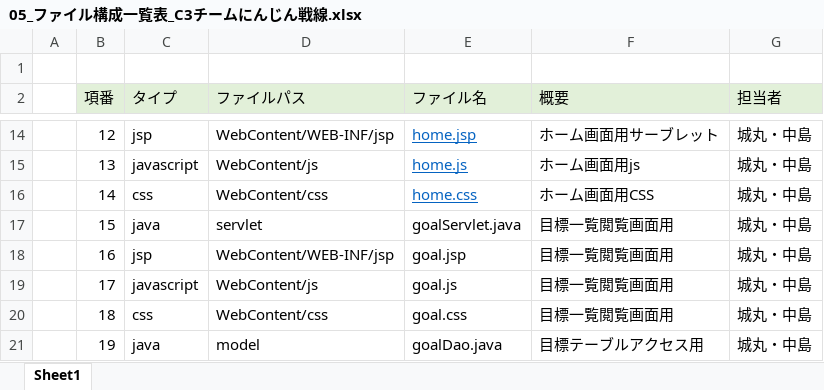
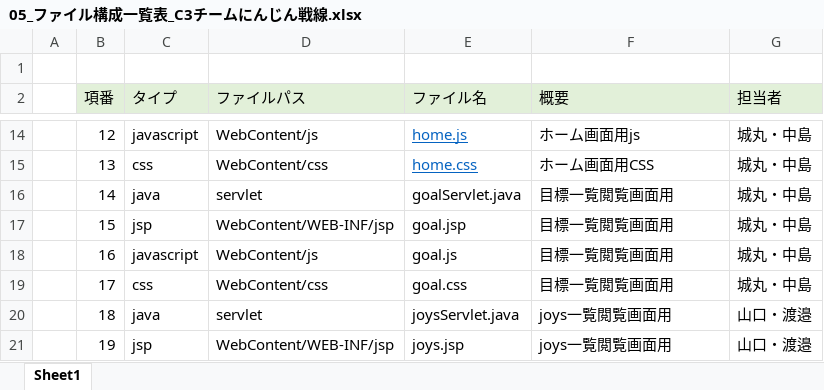
Before and after one commit to dojo2022/C-3, an Excel workbook: doc/05_ファイル構成一覧表_C3チームにんじん戦線.xlsx, sheet Sheet1, drawn as a sheet; only a part is shown, gaps mark what is left out; values as stored, in another font and other column widths than the file's, no borders; the diff covers the shown part only; the diff names each change by its address in the sheet, - before the commit and + after, or states it on an @@ line.

Commit message:
Update 05_ファイル構成一覧表_C3チームにんじん戦線.xlsx
6/10 更新

```diff
--- a/doc/05_ファイル構成一覧表_C3チームにんじん戦線.xlsx (sheet Sheet1)
+++ b/doc/05_ファイル構成一覧表_C3チームにんじん戦線.xlsx (sheet Sheet1)
-C14 (タイプ): jsp
+C14 (タイプ): javascript
-D14 (ファイルパス): WebContent/WEB-INF/jsp
+D14 (ファイルパス): WebContent/js
-E14 (ファイル名): home.jsp
+E14 (ファイル名): home.js
-F14 (概要): ホーム画面用サーブレット
+F14 (概要): ホーム画面用js
-C15 (タイプ): javascript
+C15 (タイプ): css
-D15 (ファイルパス): WebContent/js
+D15 (ファイルパス): WebContent/css
-E15 (ファイル名): home.js
+E15 (ファイル名): home.css
-F15 (概要): ホーム画面用js
+F15 (概要): ホーム画面用CSS
-C16 (タイプ): css
+C16 (タイプ): java
-D16 (ファイルパス): WebContent/css
+D16 (ファイルパス): servlet
-E16 (ファイル名): home.css
+E16 (ファイル名): goalServlet.java
@@ E16 underline: on → off, text colour: #0563C1 → black @@
-F16 (概要): ホーム画面用CSS
+F16 (概要): 目標一覧閲覧画面用
-C17 (タイプ): java
+C17 (タイプ): jsp
-D17 (ファイルパス): servlet
+D17 (ファイルパス): WebContent/WEB-INF/jsp
-E17 (ファイル名): goalServlet.java
+E17 (ファイル名): goal.jsp
-C18 (タイプ): jsp
+C18 (タイプ): javascript
-D18 (ファイルパス): WebContent/WEB-INF/jsp
+D18 (ファイルパス): WebContent/js
-E18 (ファイル名): goal.jsp
+E18 (ファイル名): goal.js
-C19 (タイプ): javascript
+C19 (タイプ): css
-D19 (ファイルパス): WebContent/js
+D19 (ファイルパス): WebContent/css
-E19 (ファイル名): goal.js
+E19 (ファイル名): goal.css
-C20 (タイプ): css
+C20 (タイプ): java
-D20 (ファイルパス): WebContent/css
+D20 (ファイルパス): servlet
-E20 (ファイル名): goal.css
+E20 (ファイル名): joysServlet.java
-F20 (概要): 目標一覧閲覧画面用
+F20 (概要): joys一覧閲覧画面用
-G20:G21 (担当者): 城丸・中島
+G20:G21 (担当者): 山口・渡邉
-C21 (タイプ): java
+C21 (タイプ): jsp
-D21 (ファイルパス): model
+D21 (ファイルパス): WebContent/WEB-INF/jsp
-E21 (ファイル名): goalDao.java
+E21 (ファイル名): joys.jsp
-F21 (概要): 目標テーブルアクセス用
+F21 (概要): joys一覧閲覧画面用
```
Also changed, not shown: 9 added rows, 172 edited cells and cell formats elsewhere in this sheet.
